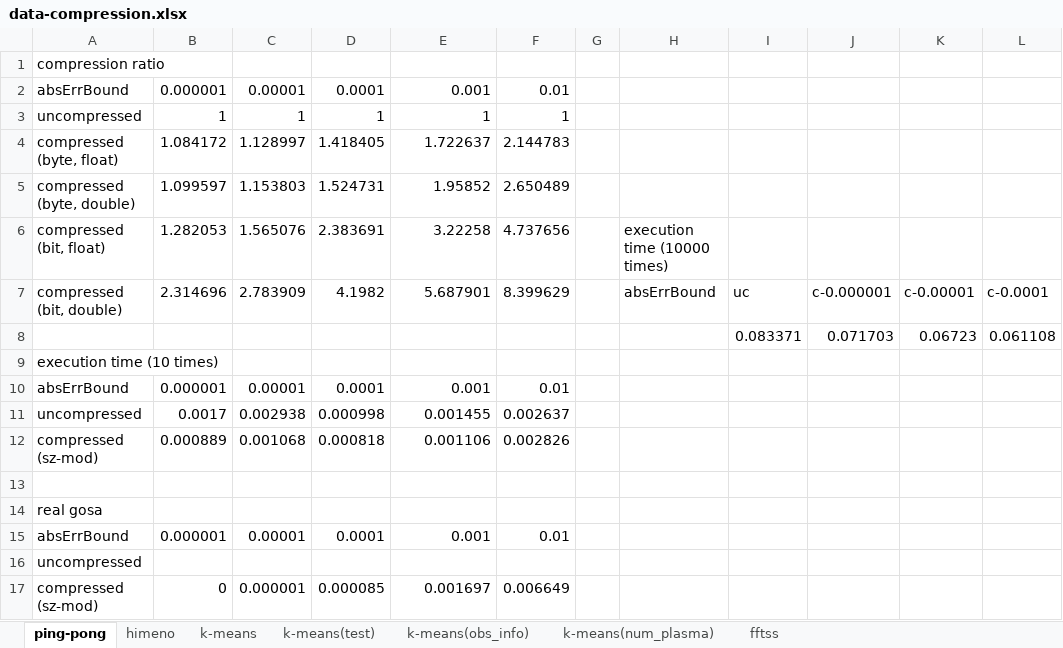
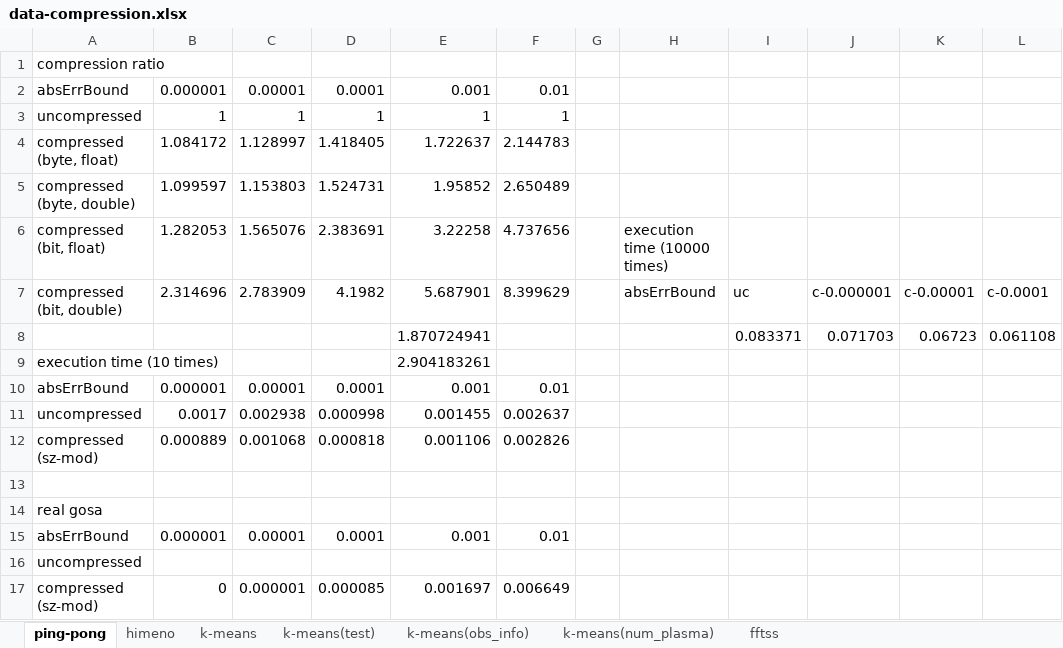
Before and after one commit to smallcat9603/data-compression, an Excel workbook: impl/data-compression.xlsx, sheet ping-pong, drawn as a sheet; only a part is shown; values as stored, in another font and other column widths than the file's, no borders; charts and pictures not drawn; the diff names each change by its address in the sheet, - before the commit and + after, or states it on an @@ line.

Commit message:
bitwise compress for himeno

```diff
--- a/impl/data-compression.xlsx (sheet ping-pong)
+++ b/impl/data-compression.xlsx (sheet ping-pong)
-E8: (empty)
+E8: 1.870724941
-E9: (empty)
+E9: 2.904183261
```
Also changed, not shown: 3 other files.
